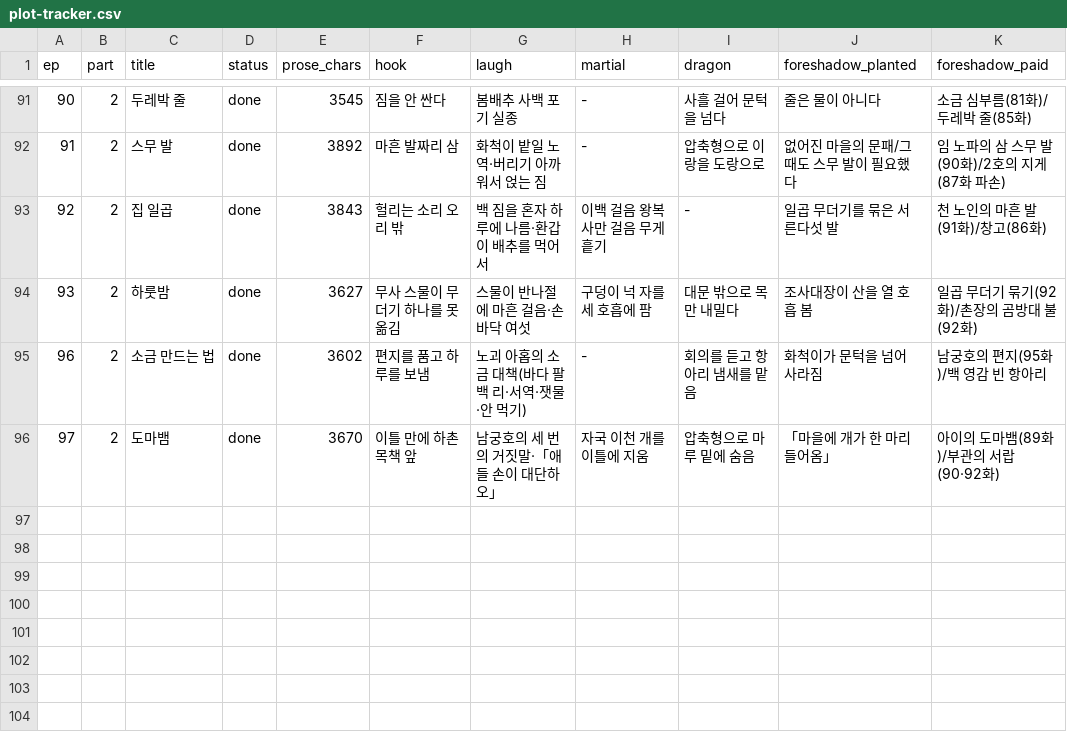
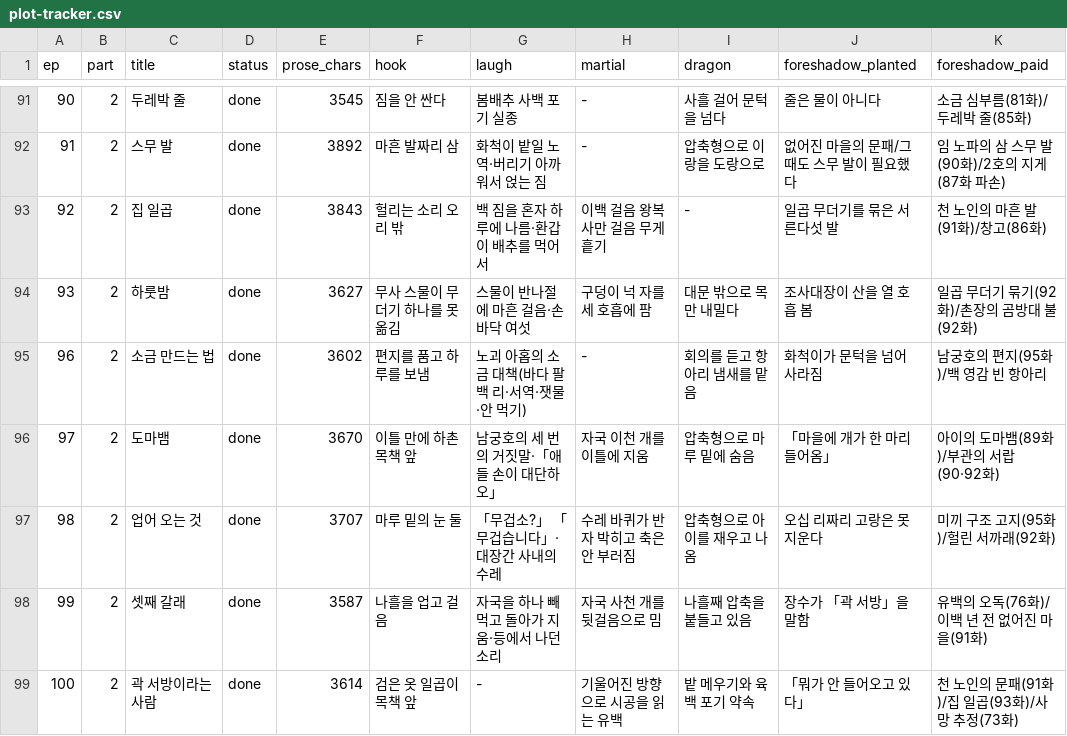
Before and after one commit to tlfhgk/test, a CSV file: pipeline/plot-tracker.csv, drawn as a sheet; only a part is shown, gaps mark what is left out.

```diff
--- a/pipeline/plot-tracker.csv
+++ b/pipeline/plot-tracker.csv
@@ -96 +96,4 @@ ep,part,title,status,prose_chars,hook,laugh,martial,dragon,foreshadow_planted,fo
 97,2,도마뱀,done,3670,이틀 만에 하촌 목책 앞,남궁호의 세 번의 거짓말·「애들 손이 대단하오」,자국 이천 개를 이틀에 지움,압축형으로 마루 밑에 숨음,「마을에 개가 한 마리 들어옴」,아이의 도마뱀(89화)/부관의 서랍(90·92화)
+98,2,업어 오는 것,done,3707,마루 밑의 눈 둘,「무겁소?」 「무겁습니다」·대장간 사내의 수레,수레 바퀴가 반 자 박히고 축은 안 부러짐,압축형으로 아이를 재우고 나옴,오십 리짜리 고랑은 못 지운다,미끼 구조 고지(95화)/헐린 서까래(92화)
+99,2,셋째 갈래,done,3587,나흘을 업고 걸음,자국을 하나 빼먹고 돌아가 지움·등에서 나던 소리,자국 사천 개를 뒷걸음으로 밈,나흘째 압축을 붙들고 있음,장수가 「곽 서방」을 말함,유백의 오독(76화)/이백 년 전 없어진 마을(91화)
+100,2,곽 서방이라는 사람,done,3614,검은 옷 일곱이 목책 앞,-,기울어진 방향으로 시공을 읽는 유백,밭 메우기와 육백 포기 약속,「뭐가 안 들어오고 있다」,천 노인의 문패(91화)/집 일곱(93화)/사망 추정(73화)
```
Also changed, not shown: 4 other files.
